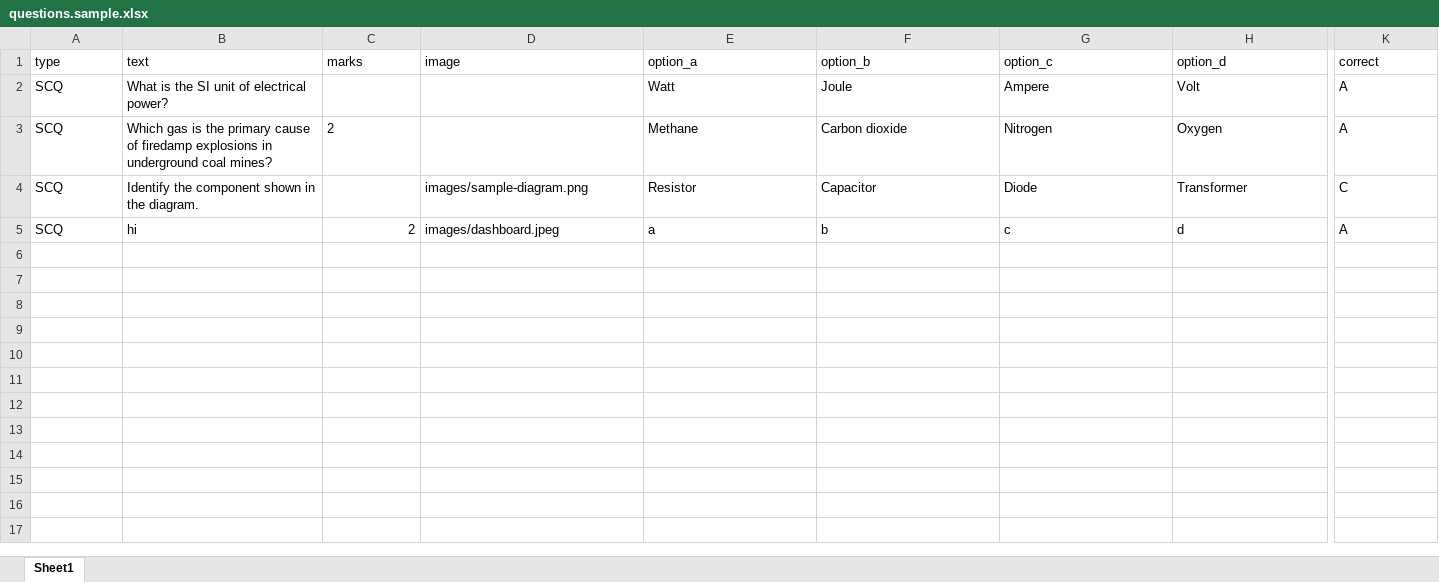
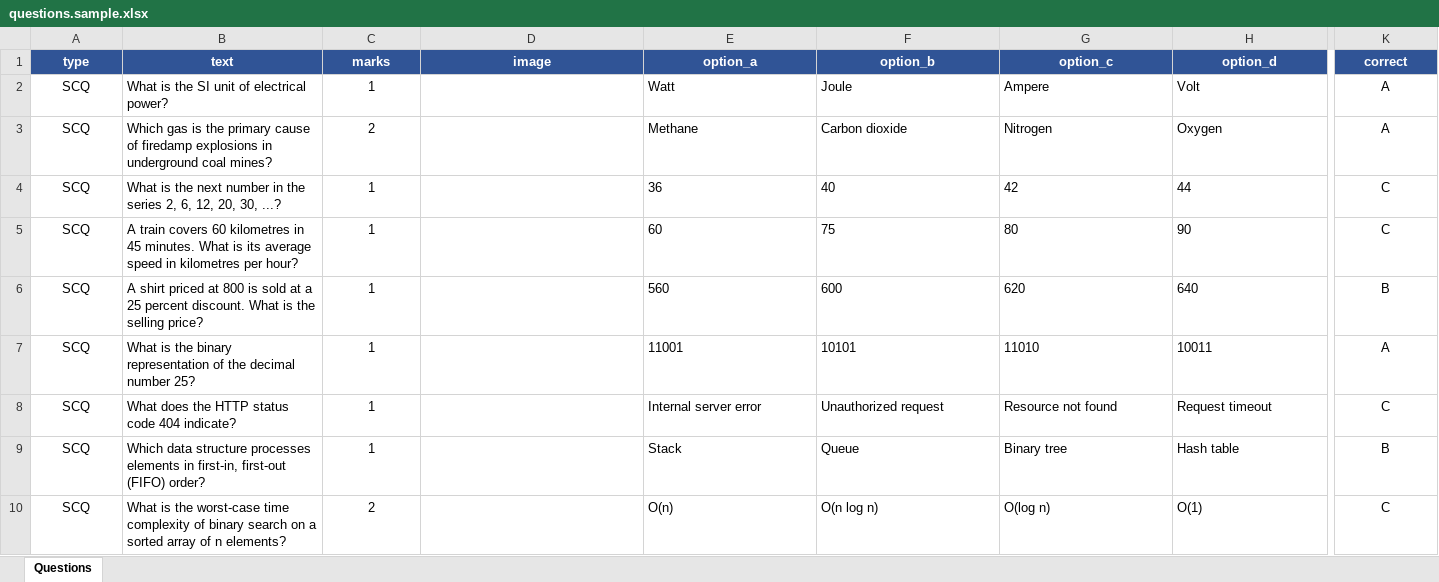
Before and after one commit to MasterBhuvnesh/WCL, an Excel workbook: app/api/data/questions.sample.xlsx, sheet Questions, drawn as a sheet; only a part is shown, gaps mark what is left out; values as stored, in another font and other column widths than the file's, no borders; removed rows and columns are numbered as before the commit, all else as after; rows hold the shown columns only; the diff covers the shown part only; the diff names each change by its address in the sheet, - before the commit and + after, or states it on an @@ line.

```diff
--- a/app/api/data/questions.sample.xlsx (sheet Questions)
+++ b/app/api/data/questions.sample.xlsx (sheet Questions)
-sheet tab: Sheet1
+sheet tab: Questions
@@ A1:K1 fill: none → #305496, bold: off → on, text colour: black → #FFFFFF, alignment: left → center @@
-A2:A3 alignment: left
+A2:A3 alignment: center
-C2 (marks): (empty)
+C2 (marks): 1
-K2:K3 alignment: left
+K2:K3 alignment: center
-C3 alignment: left
+C3 alignment: center
-row 4: SCQ | Identify the component shown in the diagram. |  | images/sample-diagram.png | Resistor | Capacitor | Diode | Transformer | C
-row 5: SCQ | hi | 2 | images/dashboard.jpeg | a | b | c | d | A
+row 4: SCQ | What is the next number in the series 2, 6, 12, 20, 30, ...? | 1 |  | 36 | 40 | 42 | 44 | C
+row 5: SCQ | A train covers 60 kilometres in 45 minutes. What is its average speed in kilometres per hour? | 1 |  | 60 | 75 | 80 | 90 | C
+row 6: SCQ | A shirt priced at 800 is sold at a 25 percent discount. What is the selling price? | 1 |  | 560 | 600 | 620 | 640 | B
+row 7: SCQ | What is the binary representation of the decimal number 25? | 1 |  | 11001 | 10101 | 11010 | 10011 | A
+row 8: SCQ | What does the HTTP status code 404 indicate? | 1 |  | Internal server error | Unauthorized request | Resource not found | Request timeout | C
+row 9: SCQ | Which data structure processes elements in first-in, first-out (FIFO) order? | 1 |  | Stack | Queue | Binary tree | Hash table | B
+row 10: SCQ | What is the worst-case time complexity of binary search on a sorted array of n elements? | 2 |  | O(n) | O(n log n) | O(log n) | O(1) | C
```
Also changed, not shown: 11 added rows and cell formats elsewhere in this sheet, 8 other files.
